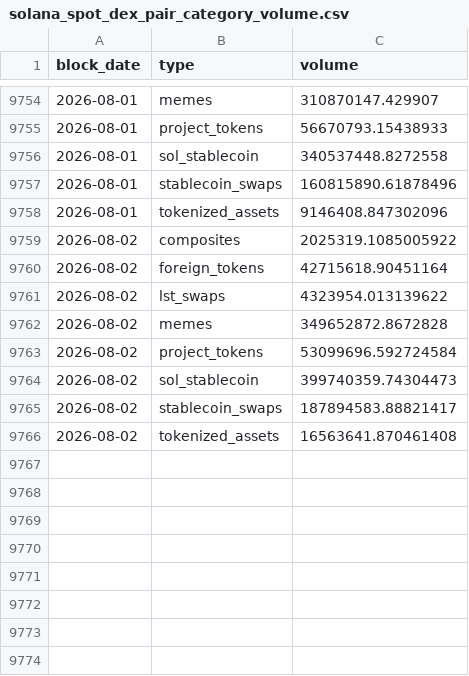
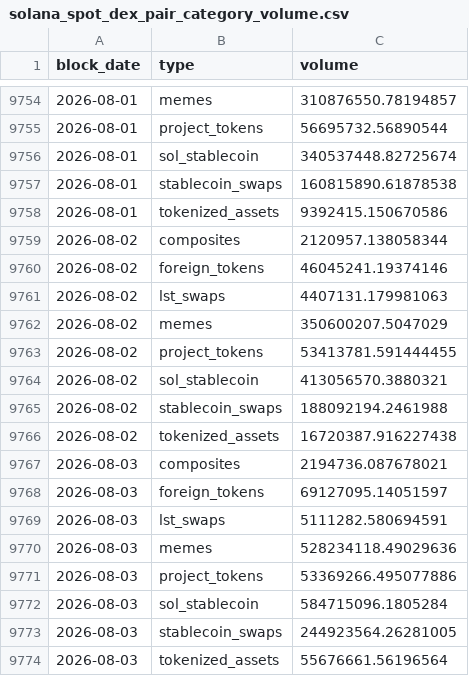
Before and after one commit to ario-57/solana-dex-vol-by-token-cat, a CSV file: data/solana_spot_dex_pair_category_volume.csv, drawn as a sheet; only a part is shown, gaps mark what is left out; the diff covers the shown part only.

```diff
--- a/data/solana_spot_dex_pair_category_volume.csv
+++ b/data/solana_spot_dex_pair_category_volume.csv
@@ -9754,13 +9754,21 @@ block_date,type,volume
-2026-08-01,memes,310870147.429907
-2026-08-01,project_tokens,56670793.15438933
-2026-08-01,sol_stablecoin,340537448.8272558
-2026-08-01,stablecoin_swaps,160815890.61878496
-2026-08-01,tokenized_assets,9146408.847302096
-2026-08-02,composites,2025319.1085005922
-2026-08-02,foreign_tokens,42715618.90451164
-2026-08-02,lst_swaps,4323954.013139622
-2026-08-02,memes,349652872.8672828
-2026-08-02,project_tokens,53099696.592724584
-2026-08-02,sol_stablecoin,399740359.74304473
-2026-08-02,stablecoin_swaps,187894583.88821417
-2026-08-02,tokenized_assets,16563641.870461408
+2026-08-01,memes,310876550.78194857
+2026-08-01,project_tokens,56695732.56890544
+2026-08-01,sol_stablecoin,340537448.82725674
+2026-08-01,stablecoin_swaps,160815890.61878538
+2026-08-01,tokenized_assets,9392415.150670586
+2026-08-02,composites,2120957.138058344
+2026-08-02,foreign_tokens,46045241.19374146
+2026-08-02,lst_swaps,4407131.179981063
+2026-08-02,memes,350600207.5047029
+2026-08-02,project_tokens,53413781.591444455
+2026-08-02,sol_stablecoin,413056570.3880321
+2026-08-02,stablecoin_swaps,188092194.2461988
+2026-08-02,tokenized_assets,16720387.916227438
+2026-08-03,composites,2194736.087678021
+2026-08-03,foreign_tokens,69127095.14051597
+2026-08-03,lst_swaps,5111282.580694591
+2026-08-03,memes,528234118.49029636
+2026-08-03,project_tokens,53369266.495077886
+2026-08-03,sol_stablecoin,584715096.1805284
+2026-08-03,stablecoin_swaps,244923564.26281005
+2026-08-03,tokenized_assets,55676661.56196564
```
Also changed, not shown: 25 edited cells elsewhere in this file, data/solana_spot_volume_by_dex.csv.
